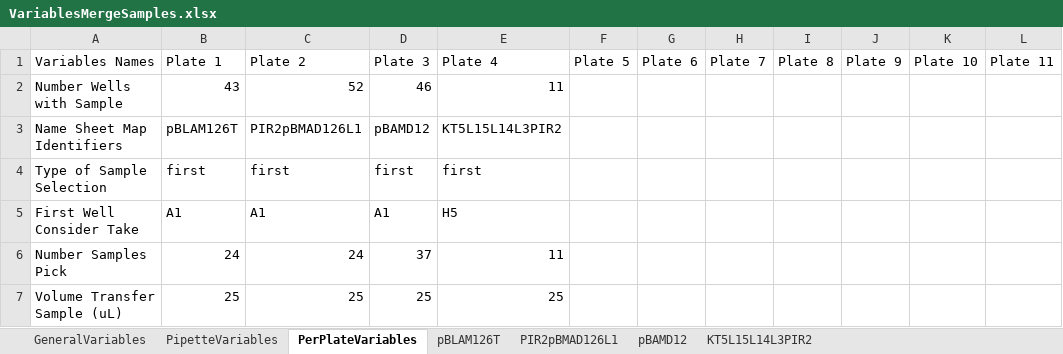
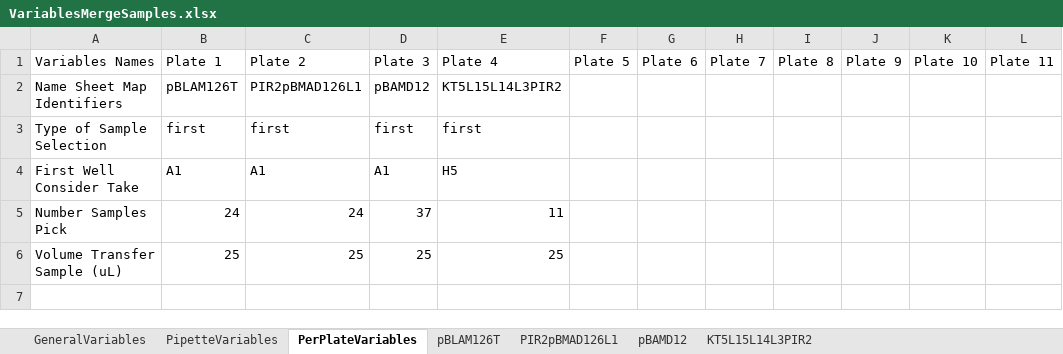
Before and after one commit to Biocomputation-CBGP/LAPrepository, an Excel workbook: LAPEntries/LAP-NplateMerging-OT2-1.0.0/VariablesMergeSamples.xlsx, sheet PerPlateVariables, drawn as a sheet; values as stored, in another font and other column widths than the file's, no borders; table styles not drawn; the diff names each change by its address in the sheet, - before the commit and + after, or states it on an @@ line.

```diff
--- a/LAPEntries/LAP-NplateMerging-OT2-1.0.0/VariablesMergeSamples.xlsx (sheet PerPlateVariables)
+++ b/LAPEntries/LAP-NplateMerging-OT2-1.0.0/VariablesMergeSamples.xlsx (sheet PerPlateVariables)
-row 2: Number Wells with Sample | 43 | 52 | 46 | 11
```
Also changed, not shown: sheet pBLAM126T, sheet PipetteVariables, 1 other file.
